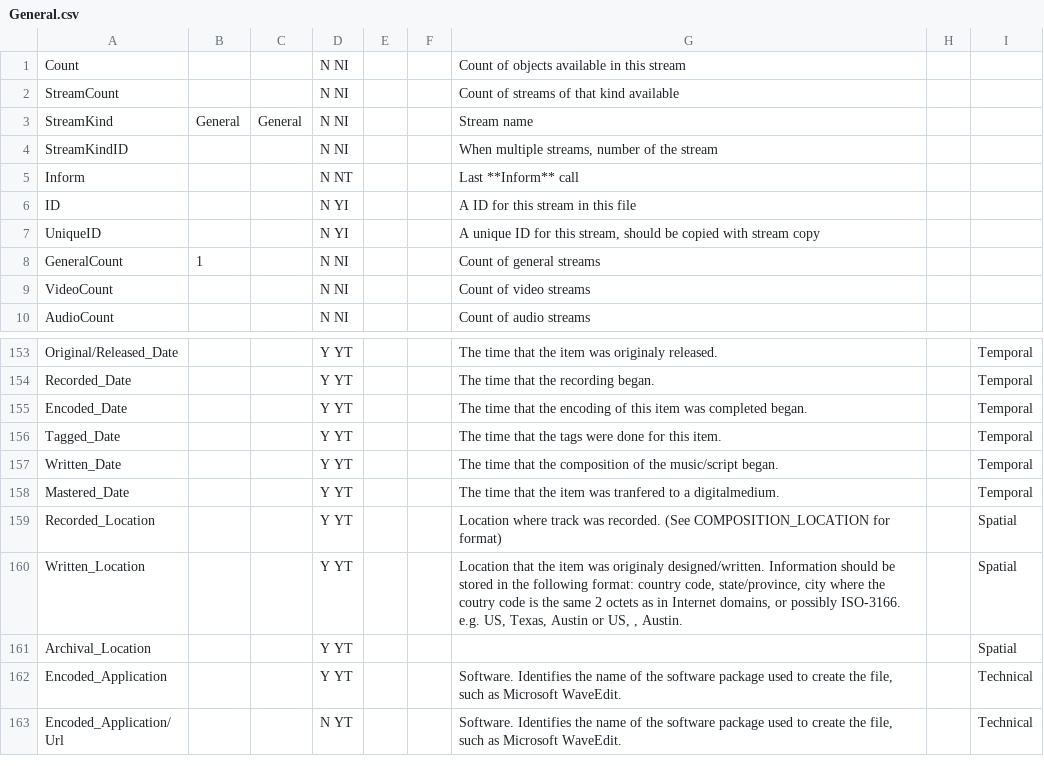
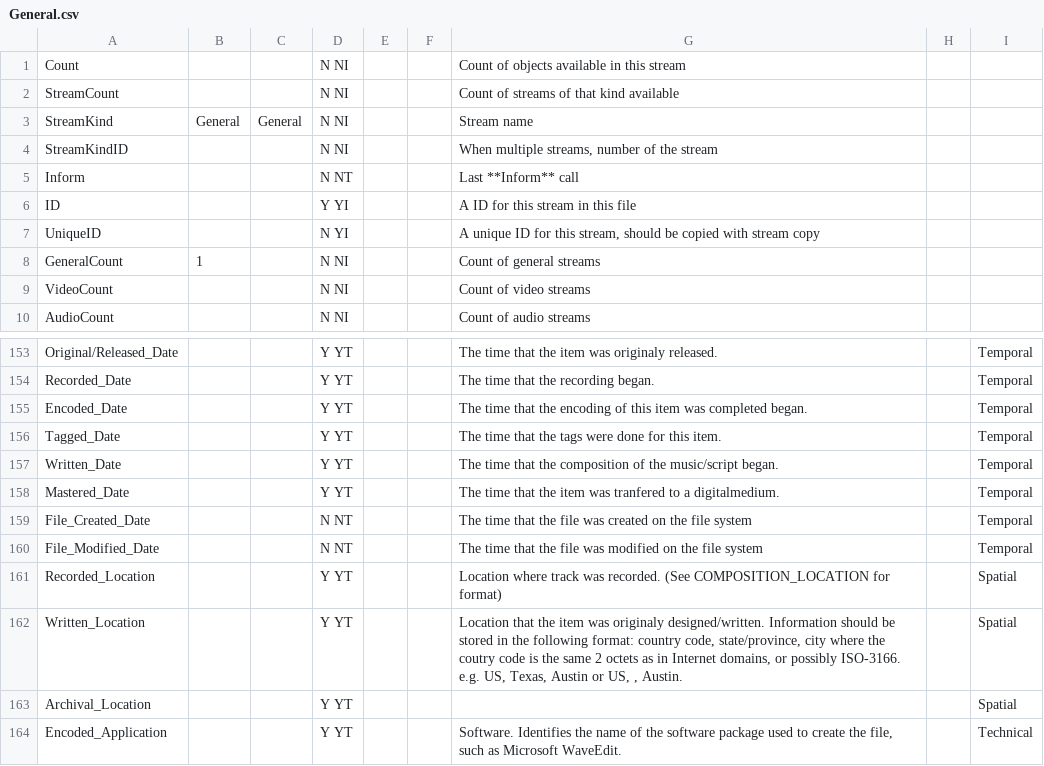
Before and after one commit to mediatest/mediatestLib, a CSV file: Source/Ressource/Text/Stream/General.csv, drawn as a sheet; only a part is shown, gaps mark what is left out; the shorter side is filled out with more unchanged rows.

Commit message:
+ File_Created_Date and File_Modified_Date tags added (in advanced mode only)
git-svn-id: svn://svn.code.sf.net/p/mediainfo/code/MediaInfoLib/trunk@235 45c5ae6f-87cc-4fd0-92ee-e4f023fd80da

```diff
--- a/Source/Ressource/Text/Stream/General.csv
+++ b/Source/Ressource/Text/Stream/General.csv
@@ -5,3 +5,3 @@ StreamKindID;;;N NI;;;When multiple streams, number of the stream
 Inform;;;N NT;;;Last **Inform** call
-ID;;;N YI;;;A ID for this stream in this file
+ID;;;Y YI;;;A ID for this stream in this file
 UniqueID;;;N YI;;;A unique ID for this stream, should be copied with stream copy
@@ -158,2 +158,4 @@ Written_Date;;;Y YT;;;The time that the composition of the music/script began.;;
 Mastered_Date;;;Y YT;;;The time that the item was tranfered to a digitalmedium.;;Temporal
+File_Created_Date;;;N NT;;;The time that the file was created on the file system;;Temporal
+File_Modified_Date;;;N NT;;;The time that the file was modified on the file system;;Temporal
 Recorded_Location;;;Y YT;;;Location where track was recorded. (See COMPOSITION_LOCATION for format);;Spatial
```
Also changed, not shown: Source/Ressource/Text/Language/DefaultLanguage.csv, Source/Ressource/Text/Stream/Menu.csv, 2 other files.
